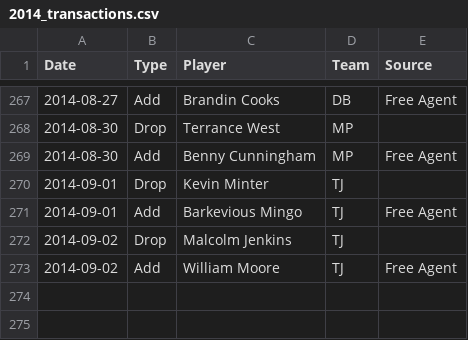
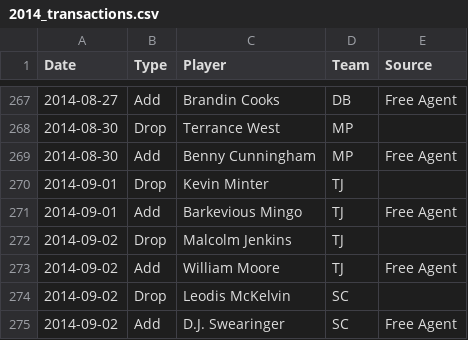
Before and after one commit to fflegacy/fflegacy, a CSV file: seasons/2014_transactions.csv, drawn as a sheet; only a part is shown, gaps mark what is left out.

Commit message:
drop Leodis McKelvin for D.J.Swearinger

```diff
--- a/seasons/2014_transactions.csv
+++ b/seasons/2014_transactions.csv
@@ -273 +273,3 @@ Date,Type,Player,Team,Source
 2014-09-02,Add,William Moore,TJ,Free Agent
+2014-09-02,Drop,Leodis McKelvin,SC,
+2014-09-02,Add,D.J. Swearinger,SC,Free Agent
```
